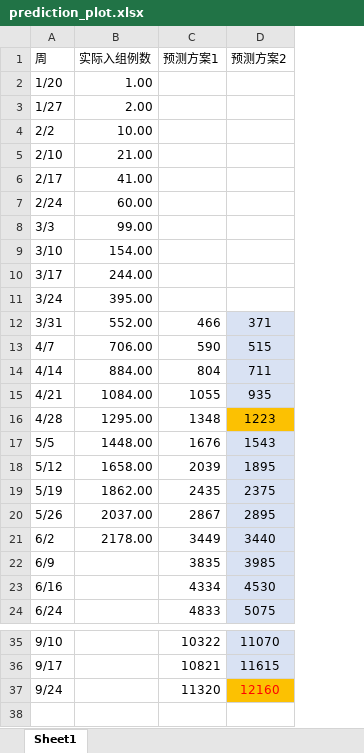
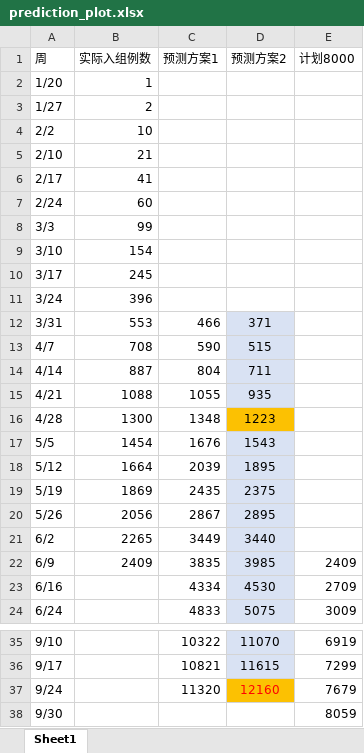
Before and after one commit to thisislinyu/asthmaapp0417, an Excel workbook: data/prediction_plot.xlsx, sheet Sheet1, drawn as a sheet; only a part is shown, gaps mark what is left out; values as stored, in another font and other column widths than the file's, no borders; the diff names each change by its address in the sheet, - before the commit and + after, or states it on an @@ line.

```diff
--- a/data/prediction_plot.xlsx (sheet Sheet1)
+++ b/data/prediction_plot.xlsx (sheet Sheet1)
+column E (计划8000), rows 22-24: 2409 | 2709 | 3009; rows 35-37: 6919 | 7299 | 7679
-B2 (实际入组例数): 1.00
+B2 (实际入组例数): 1
-B3 (实际入组例数): 2.00
+B3 (实际入组例数): 2
-B4 (实际入组例数): 10.00
+B4 (实际入组例数): 10
-B5 (实际入组例数): 21.00
+B5 (实际入组例数): 21
-B6 (实际入组例数): 41.00
+B6 (实际入组例数): 41
-B7 (实际入组例数): 60.00
+B7 (实际入组例数): 60
-B8 (实际入组例数): 99.00
+B8 (实际入组例数): 99
-B9 (实际入组例数): 154.00
+B9 (实际入组例数): 154
-B10 (实际入组例数): 244.00
+B10 (实际入组例数): 245
-B11 (实际入组例数): 395.00
+B11 (实际入组例数): 396
-B12 (实际入组例数): 552.00
+B12 (实际入组例数): 553
-B13 (实际入组例数): 706.00
+B13 (实际入组例数): 708
-B14 (实际入组例数): 884.00
+B14 (实际入组例数): 887
-B15 (实际入组例数): 1084.00
+B15 (实际入组例数): 1088
-B16 (实际入组例数): 1295.00
+B16 (实际入组例数): 1300
-B17 (实际入组例数): 1448.00
+B17 (实际入组例数): 1454
-B18 (实际入组例数): 1658.00
+B18 (实际入组例数): 1664
-B19 (实际入组例数): 1862.00
+B19 (实际入组例数): 1869
-B20 (实际入组例数): 2037.00
+B20 (实际入组例数): 2056
-B21 (实际入组例数): 2178.00
+B21 (实际入组例数): 2265
-B22 (实际入组例数): (empty)
+B22 (实际入组例数): 2409
+row 38: 9/30 |  |  |  | 8059
```
Also changed, not shown: data/信息表.xlsx, predict_dat1.xlsx, 21 other files.
